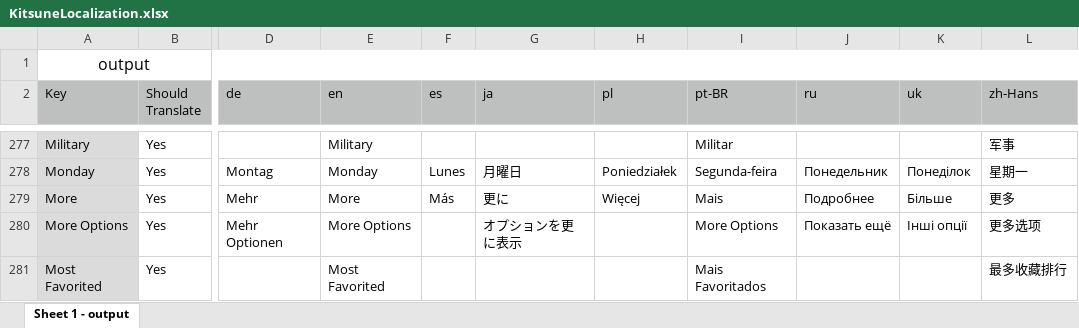
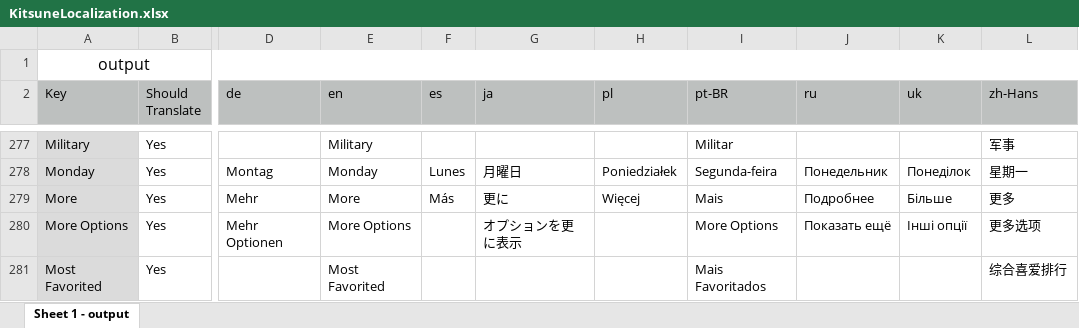
Before and after one commit to JiZPaper/Kitsune-Translations, an Excel workbook: Localizations/KitsuneLocalization.xlsx, sheet Sheet 1 - output, drawn as a sheet; only a part is shown, gaps mark what is left out; values as stored, in another font and other column widths than the file's, no borders; the diff covers the shown part only; the diff names each change by its address in the sheet, - before the commit and + after, or states it on an @@ line.

```diff
--- a/Localizations/KitsuneLocalization.xlsx (sheet Sheet 1 - output)
+++ b/Localizations/KitsuneLocalization.xlsx (sheet Sheet 1 - output)
-L281 (zh-Hans): 最多收藏排行
+L281 (zh-Hans): 综合喜爱排行
```
Also changed, not shown: 30 edited cells elsewhere in this sheet.
